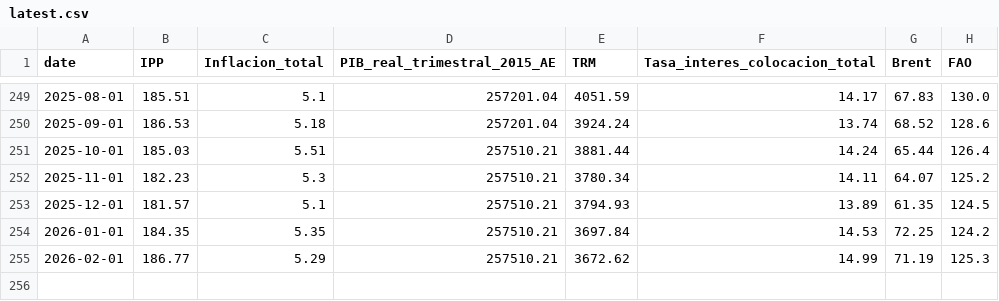
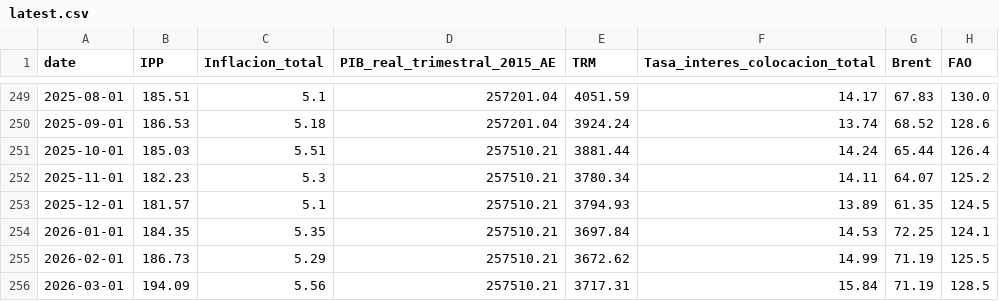
Before and after one commit to MateoOrtiz001/Automated-Time-Series-Forecasting-System, a CSV file: data/proc/latest.csv, drawn as a sheet; only a part is shown, gaps mark what is left out.

```diff
--- a/data/proc/latest.csv
+++ b/data/proc/latest.csv
@@ -253,3 +253,4 @@ date,IPP,Inflacion_total,PIB_real_trimestral_2015_AE,TRM,Tasa_interes_colocacion
 2025-12-01,181.57,5.1,257510.21,3794.93,13.89,61.35,124.5
-2026-01-01,184.35,5.35,257510.21,3697.84,14.53,72.25,124.2
-2026-02-01,186.77,5.29,257510.21,3672.62,14.99,71.19,125.3
+2026-01-01,184.35,5.35,257510.21,3697.84,14.53,72.25,124.1
+2026-02-01,186.73,5.29,257510.21,3672.62,14.99,71.19,125.5
+2026-03-01,194.09,5.56,257510.21,3717.31,15.84,71.19,128.5
```
Also changed, not shown: misc/results/predictions_latest.csv, 1 other file.
